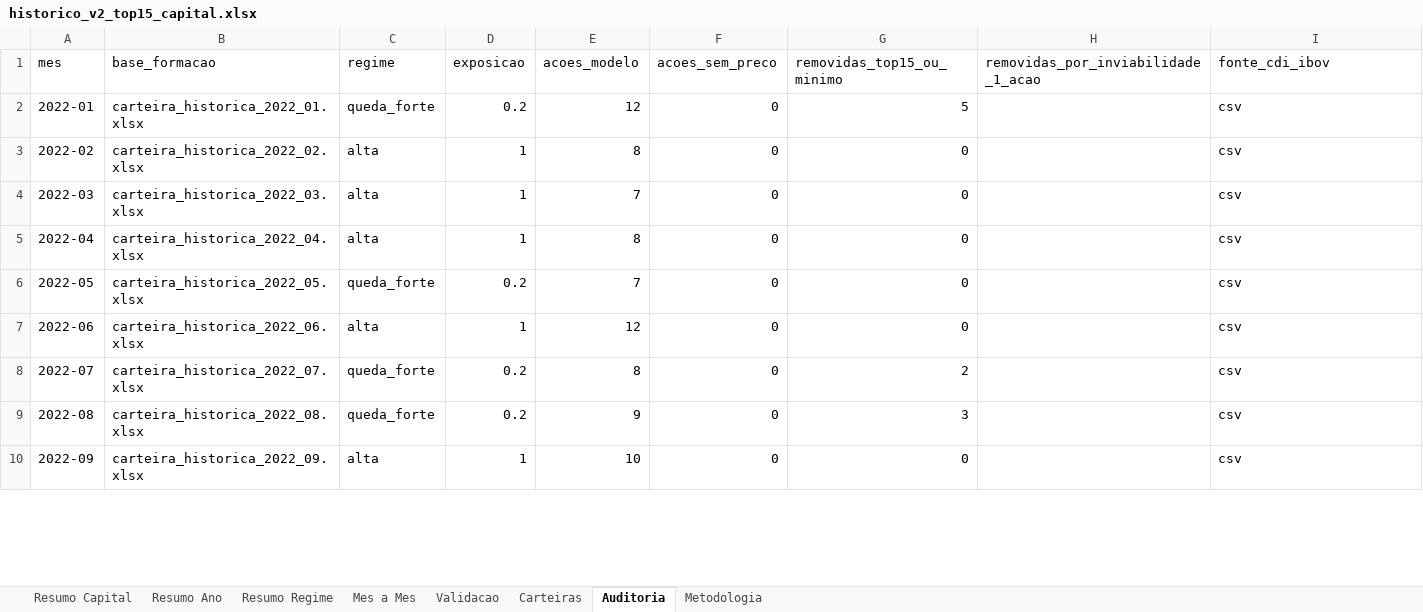
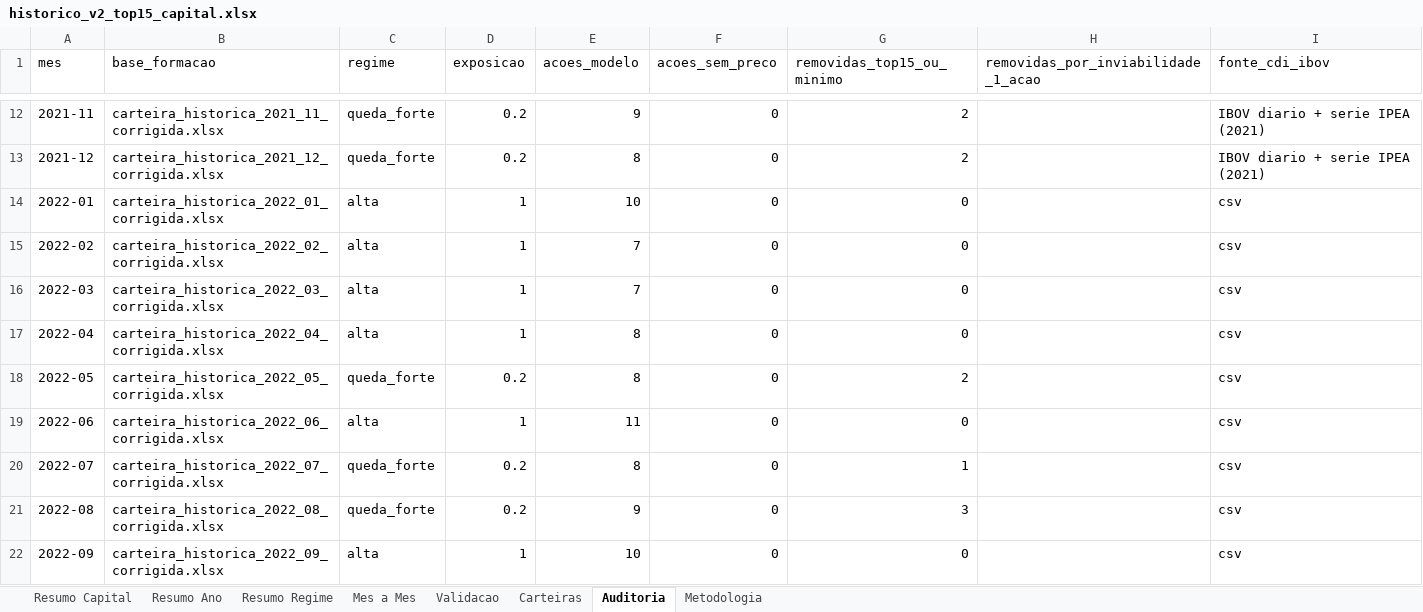
Before and after one commit to indicepb-sketch/carteira-mensal, an Excel workbook: carteira_mensal/output/excel/historico_v2_top15_capital.xlsx, sheet Auditoria, drawn as a sheet; only a part is shown, gaps mark what is left out; values as stored, in another font and other column widths than the file's, no borders; addresses are those after the commit; the diff covers the shown part only; the diff names each change by its address in the sheet, - before the commit and + after, or states it on an @@ line.

```diff
--- a/carteira_mensal/output/excel/historico_v2_top15_capital.xlsx (sheet Auditoria)
+++ b/carteira_mensal/output/excel/historico_v2_top15_capital.xlsx (sheet Auditoria)
+row 12: 2021-11 | carteira_historica_2021_11_corrigida.xlsx | queda_forte | 0.2 | 9 | 0 | 2 |  | IBOV diario + serie IPEA (2021)
+row 13: 2021-12 | carteira_historica_2021_12_corrigida.xlsx | queda_forte | 0.2 | 8 | 0 | 2 |  | IBOV diario + serie IPEA (2021)
-B14 (base_formacao): carteira_historica_2022_01.xlsx
+B14 (base_formacao): carteira_historica_2022_01_corrigida.xlsx
-C14 (regime): queda_forte
+C14 (regime): alta
-D14 (exposicao): 0.2
+D14 (exposicao): 1
-E14 (acoes_modelo): 12
+E14 (acoes_modelo): 10
-G14 (removidas_top15_ou_minimo): 5
+G14 (removidas_top15_ou_minimo): 0
-B15 (base_formacao): carteira_historica_2022_02.xlsx
+B15 (base_formacao): carteira_historica_2022_02_corrigida.xlsx
-E15 (acoes_modelo): 8
+E15 (acoes_modelo): 7
-B16 (base_formacao): carteira_historica_2022_03.xlsx
+B16 (base_formacao): carteira_historica_2022_03_corrigida.xlsx
-B17 (base_formacao): carteira_historica_2022_04.xlsx
+B17 (base_formacao): carteira_historica_2022_04_corrigida.xlsx
-B18 (base_formacao): carteira_historica_2022_05.xlsx
+B18 (base_formacao): carteira_historica_2022_05_corrigida.xlsx
-E18 (acoes_modelo): 7
+E18 (acoes_modelo): 8
-G18 (removidas_top15_ou_minimo): 0
+G18 (removidas_top15_ou_minimo): 2
-B19 (base_formacao): carteira_historica_2022_06.xlsx
+B19 (base_formacao): carteira_historica_2022_06_corrigida.xlsx
-E19 (acoes_modelo): 12
+E19 (acoes_modelo): 11
-B20 (base_formacao): carteira_historica_2022_07.xlsx
+B20 (base_formacao): carteira_historica_2022_07_corrigida.xlsx
-G20 (removidas_top15_ou_minimo): 2
+G20 (removidas_top15_ou_minimo): 1
-B21 (base_formacao): carteira_historica_2022_08.xlsx
+B21 (base_formacao): carteira_historica_2022_08_corrigida.xlsx
-B22 (base_formacao): carteira_historica_2022_09.xlsx
+B22 (base_formacao): carteira_historica_2022_09_corrigida.xlsx
```
Also changed, not shown: 10 added rows and 102 edited cells elsewhere in this sheet, sheet Carteiras, sheet Validacao, sheet Mes a Mes, sheet Resumo Ano, sheet Resumo Regime, sheet Resumo Capital, 1 more sheet, 8 other files.
